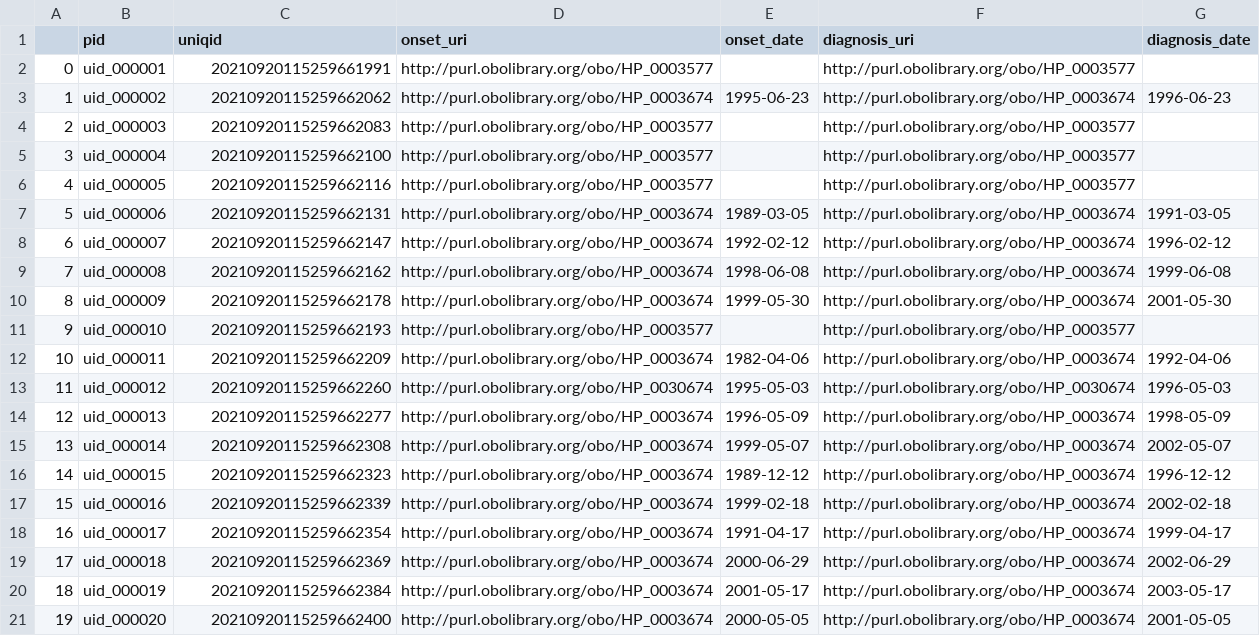
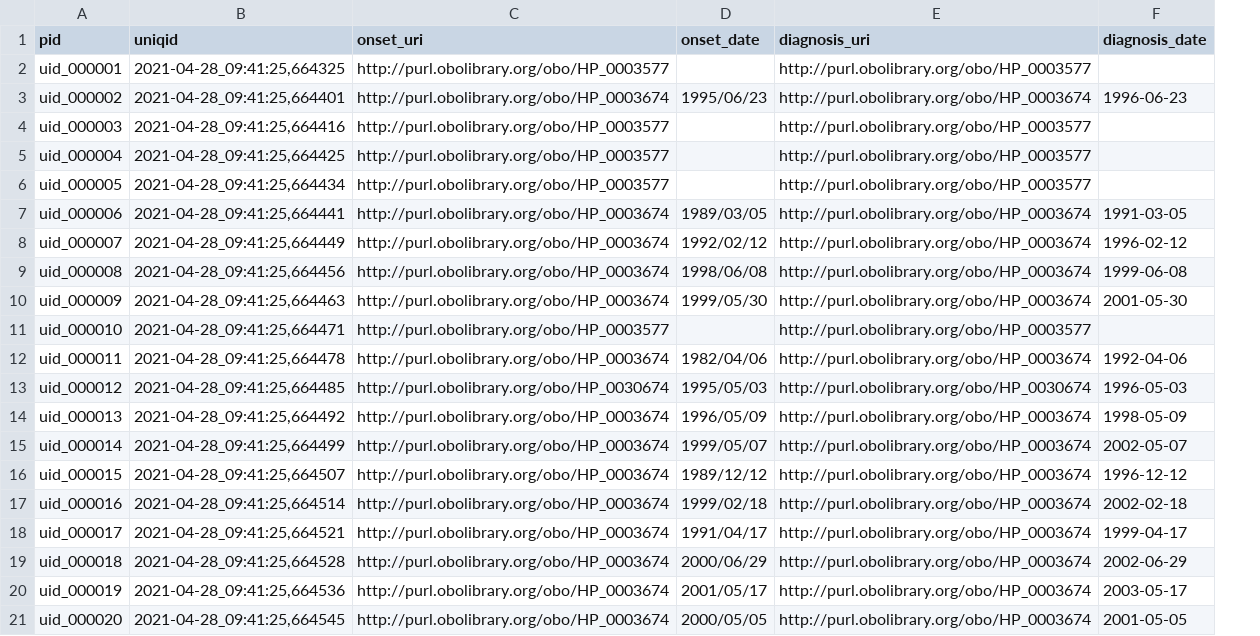
Before and after one commit to ejp-rd-vp/CDE-semantic-model-implementations, a CSV file: YARRRML_Transform_Templates/csv/disease_history.csv, drawn as a sheet; removed rows and columns are numbered as before the commit, all else as after; the diff names each change by its address in the sheet, - before the commit and + after, or states it on an @@ line.

```diff
--- a/YARRRML_Transform_Templates/csv/disease_history.csv
+++ b/YARRRML_Transform_Templates/csv/disease_history.csv
-column A, rows 2-21: 0 | 1 | 2 | 3 | 4 | 5 | 6 | 7 | 8 | 9 | 10 | 11 | 12 | 13 | 14 | 15 | 16 | 17 | 18 | 19
-B2 (uniqid): 20210920115259661991
+B2 (uniqid): 2021-04-28_09:41:25,664325
-B3 (uniqid): 20210920115259662062
+B3 (uniqid): 2021-04-28_09:41:25,664401
-D3 (onset_date): 1995-06-23
+D3 (onset_date): 1995/06/23
-B4 (uniqid): 20210920115259662083
+B4 (uniqid): 2021-04-28_09:41:25,664416
-B5 (uniqid): 20210920115259662100
+B5 (uniqid): 2021-04-28_09:41:25,664425
-B6 (uniqid): 20210920115259662116
+B6 (uniqid): 2021-04-28_09:41:25,664434
-B7 (uniqid): 20210920115259662131
+B7 (uniqid): 2021-04-28_09:41:25,664441
-D7 (onset_date): 1989-03-05
+D7 (onset_date): 1989/03/05
-B8 (uniqid): 20210920115259662147
+B8 (uniqid): 2021-04-28_09:41:25,664449
-D8 (onset_date): 1992-02-12
+D8 (onset_date): 1992/02/12
-B9 (uniqid): 20210920115259662162
+B9 (uniqid): 2021-04-28_09:41:25,664456
-D9 (onset_date): 1998-06-08
+D9 (onset_date): 1998/06/08
-B10 (uniqid): 20210920115259662178
+B10 (uniqid): 2021-04-28_09:41:25,664463
-D10 (onset_date): 1999-05-30
+D10 (onset_date): 1999/05/30
-B11 (uniqid): 20210920115259662193
+B11 (uniqid): 2021-04-28_09:41:25,664471
-B12 (uniqid): 20210920115259662209
+B12 (uniqid): 2021-04-28_09:41:25,664478
-D12 (onset_date): 1982-04-06
+D12 (onset_date): 1982/04/06
-B13 (uniqid): 20210920115259662260
+B13 (uniqid): 2021-04-28_09:41:25,664485
-D13 (onset_date): 1995-05-03
+D13 (onset_date): 1995/05/03
-B14 (uniqid): 20210920115259662277
+B14 (uniqid): 2021-04-28_09:41:25,664492
-D14 (onset_date): 1996-05-09
+D14 (onset_date): 1996/05/09
-B15 (uniqid): 20210920115259662308
+B15 (uniqid): 2021-04-28_09:41:25,664499
-D15 (onset_date): 1999-05-07
+D15 (onset_date): 1999/05/07
-B16 (uniqid): 20210920115259662323
+B16 (uniqid): 2021-04-28_09:41:25,664507
-D16 (onset_date): 1989-12-12
+D16 (onset_date): 1989/12/12
-B17 (uniqid): 20210920115259662339
+B17 (uniqid): 2021-04-28_09:41:25,664514
-D17 (onset_date): 1999-02-18
+D17 (onset_date): 1999/02/18
-B18 (uniqid): 20210920115259662354
+B18 (uniqid): 2021-04-28_09:41:25,664521
-D18 (onset_date): 1991-04-17
+D18 (onset_date): 1991/04/17
-B19 (uniqid): 20210920115259662369
+B19 (uniqid): 2021-04-28_09:41:25,664528
-D19 (onset_date): 2000-06-29
+D19 (onset_date): 2000/06/29
-B20 (uniqid): 20210920115259662384
+B20 (uniqid): 2021-04-28_09:41:25,664536
-D20 (onset_date): 2001-05-17
+D20 (onset_date): 2001/05/17
-B21 (uniqid): 20210920115259662400
+B21 (uniqid): 2021-04-28_09:41:25,664545
-D21 (onset_date): 2000-05-05
+D21 (onset_date): 2000/05/05
```
Also changed, not shown: YARRRML_Transform_Templates/csv/care_pathway.csv, YARRRML_Transform_Templates/csv/diagnosis.csv, 31 other files.
